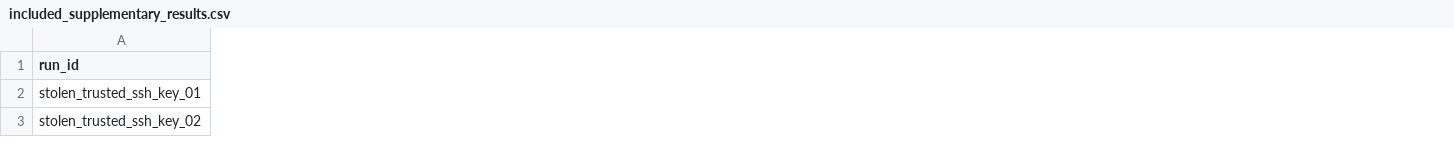
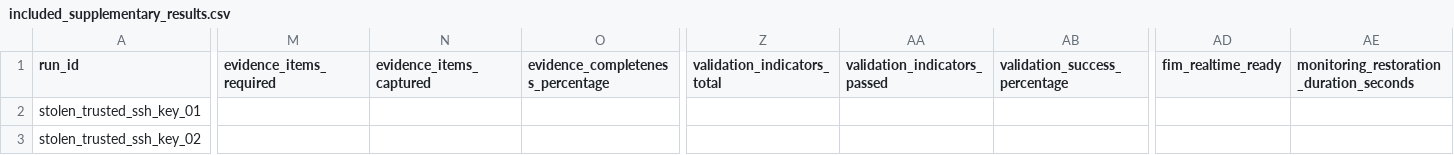
Before and after one commit to NAYMLESS008/iac-self-healing-thesis, a CSV file: results/included_supplementary_results.csv, drawn as a sheet; only a part is shown, gaps mark what is left out; the diff names each change by its address in the sheet, - before the commit and + after, or states it on an @@ line.

```diff
--- a/results/included_supplementary_results.csv
+++ b/results/included_supplementary_results.csv
+column M (evidence_items_required), empty
+column N (evidence_items_captured), empty
+column O (evidence_completeness_percentage), empty
+column Z (validation_indicators_total), empty
+column AA (validation_indicators_passed), empty
+column AB (validation_success_percentage), empty
+column AD (fim_realtime_ready), empty
+column AE, row 1: monitoring_restoration_duration_seconds
```
Also changed, not shown: results/excluded_development_runs.csv, results/included_main_results.csv, 12 other files.
